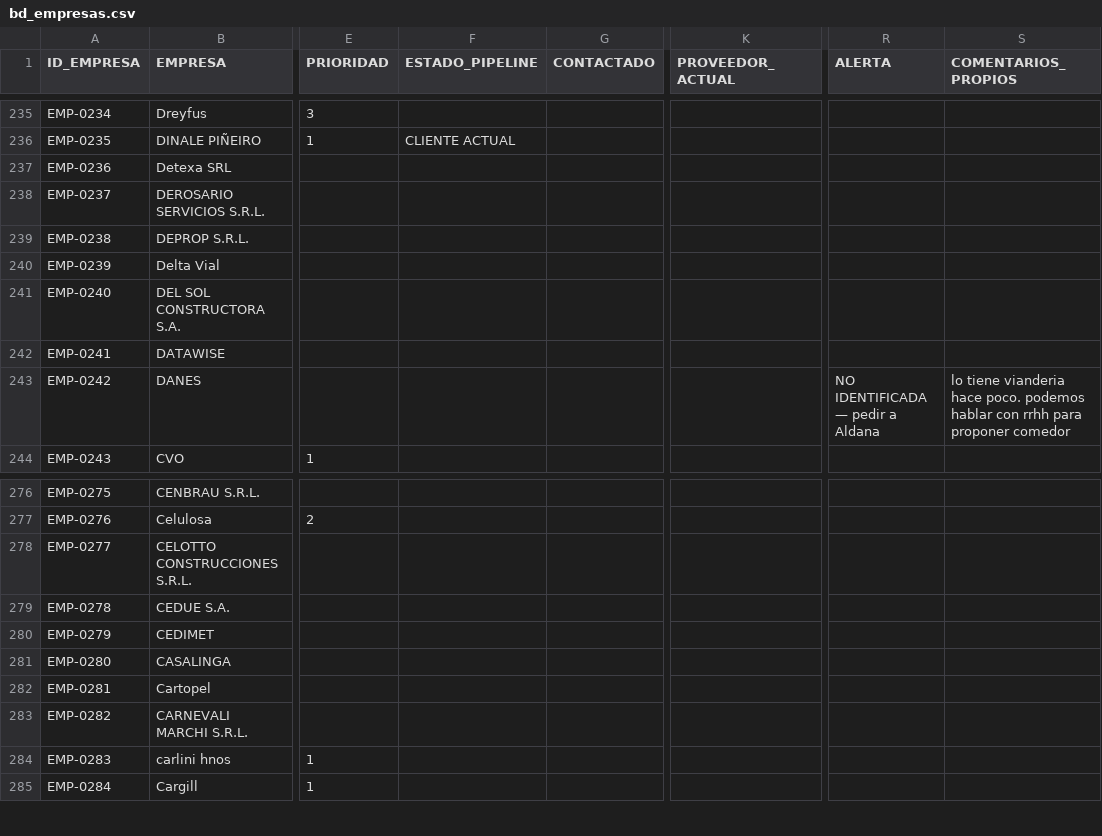
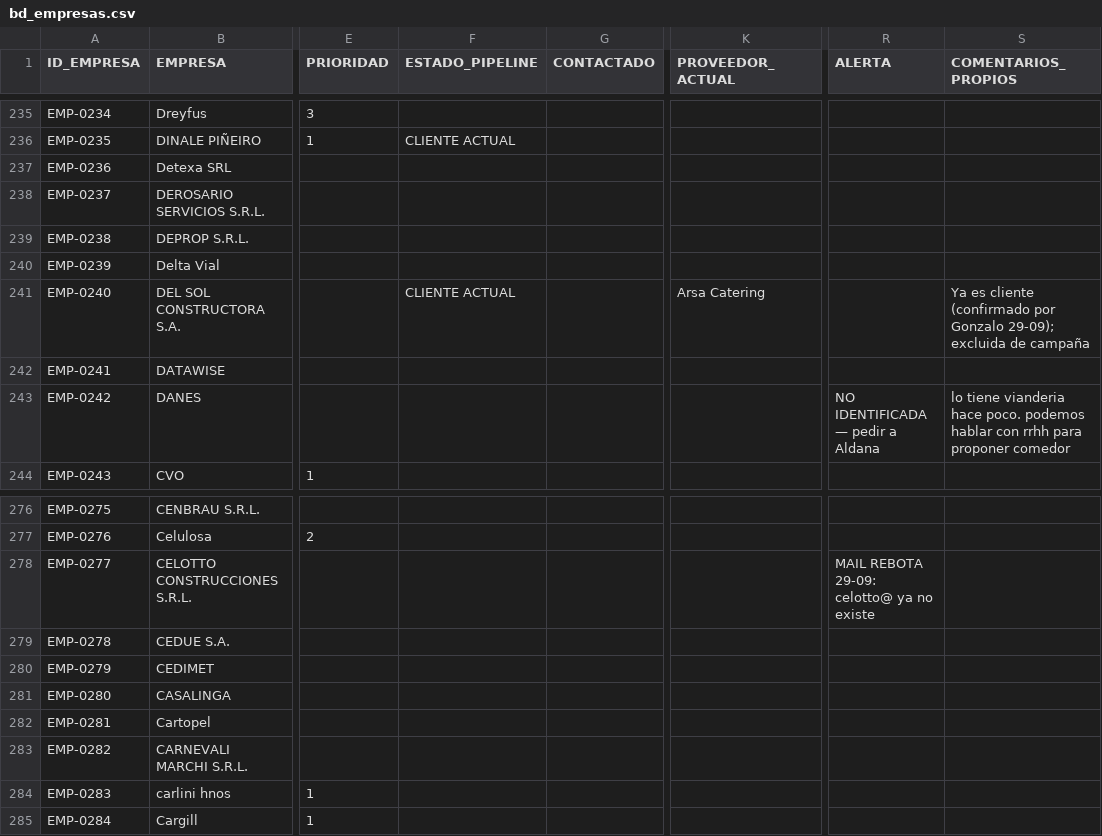
Before and after one commit to chalozabala/3, a CSV file: data/bd_empresas.csv, drawn as a sheet; only a part is shown, gaps mark what is left out; the diff names each change by its address in the sheet, - before the commit and + after, or states it on an @@ line.

```diff
--- a/data/bd_empresas.csv
+++ b/data/bd_empresas.csv
-F241 (ESTADO_PIPELINE): (empty)
+F241 (ESTADO_PIPELINE): CLIENTE ACTUAL
-K241 (PROVEEDOR_ACTUAL): (empty)
+K241 (PROVEEDOR_ACTUAL): Arsa Catering
-S241 (COMENTARIOS_PROPIOS): (empty)
+S241 (COMENTARIOS_PROPIOS): Ya es cliente (confirmado por Gonzalo 29-09); excluida de campaña
-R278 (ALERTA): (empty)
+R278 (ALERTA): MAIL REBOTA 29-09: celotto@ ya no existe
```
Also changed, not shown: 2 other files.
